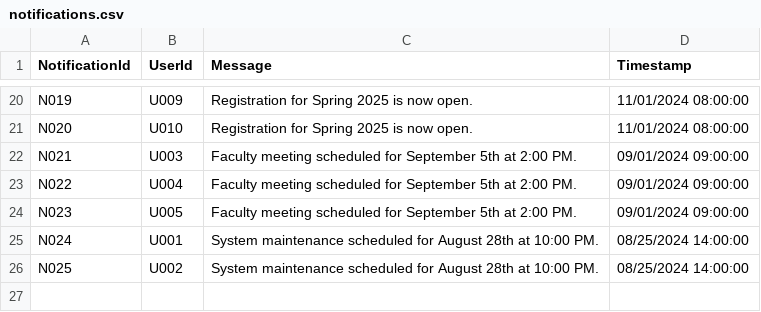
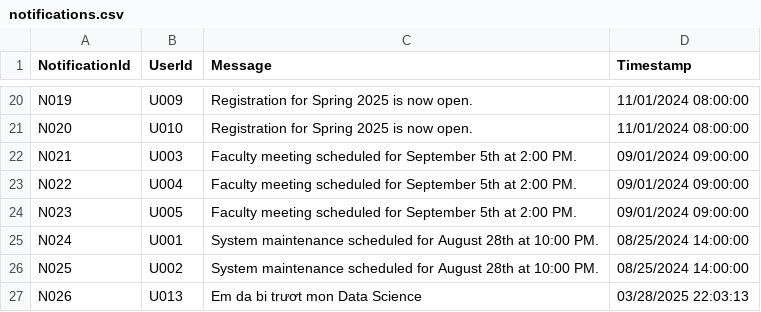
Before and after one commit to minhotaku/SchoolManagementSystem, a CSV file: App_Data/CSV/notifications.csv, drawn as a sheet; only a part is shown, gaps mark what is left out.

```diff
--- a/App_Data/CSV/notifications.csv
+++ b/App_Data/CSV/notifications.csv
@@ -26 +26,2 @@ N024,U001,System maintenance scheduled for August 28th at 10:00 PM.,08/25/2024 1
 N025,U002,System maintenance scheduled for August 28th at 10:00 PM.,08/25/2024 14:00:00
+N026,U013,Em da bi trươt mon Data Science,03/28/2025 22:03:13
```
Also changed, not shown: App_Data/CSV/grades.csv, App_Data/CSV/users.csv, 18 other files.
